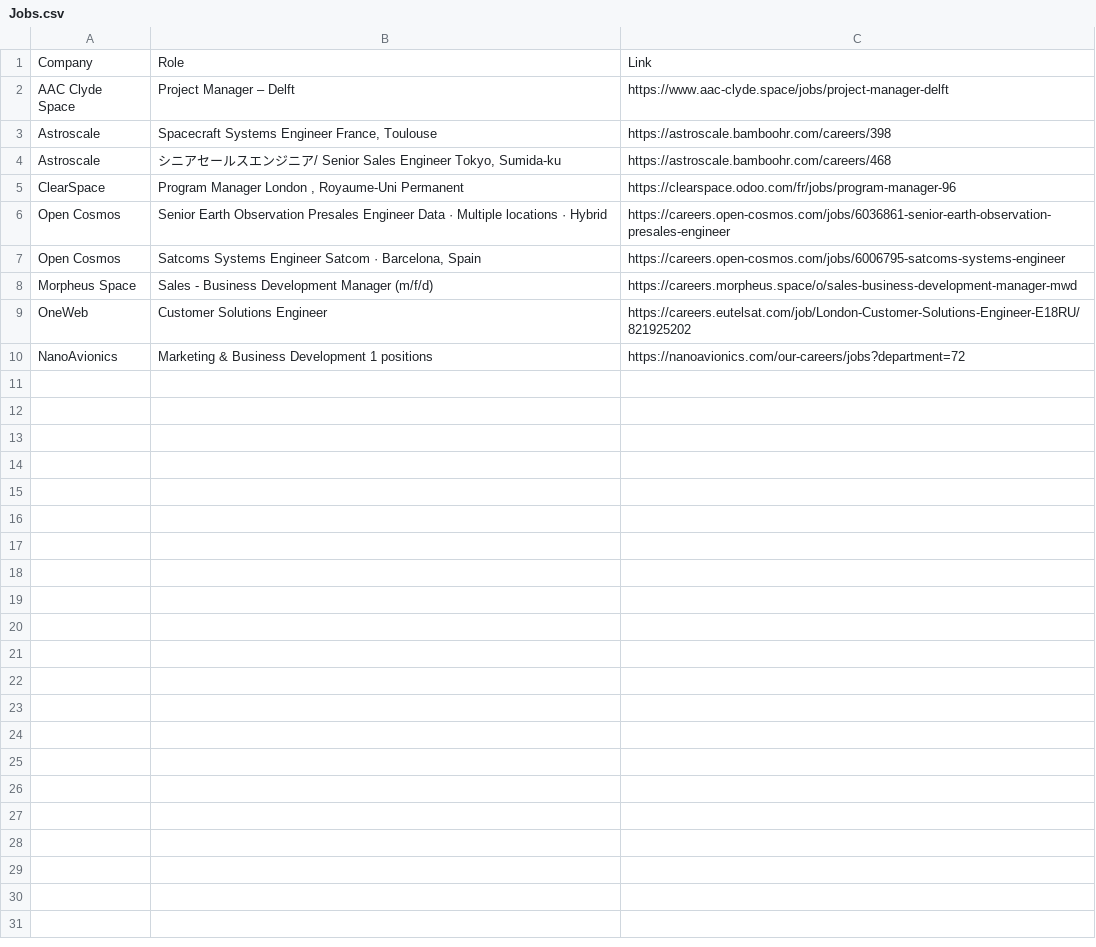
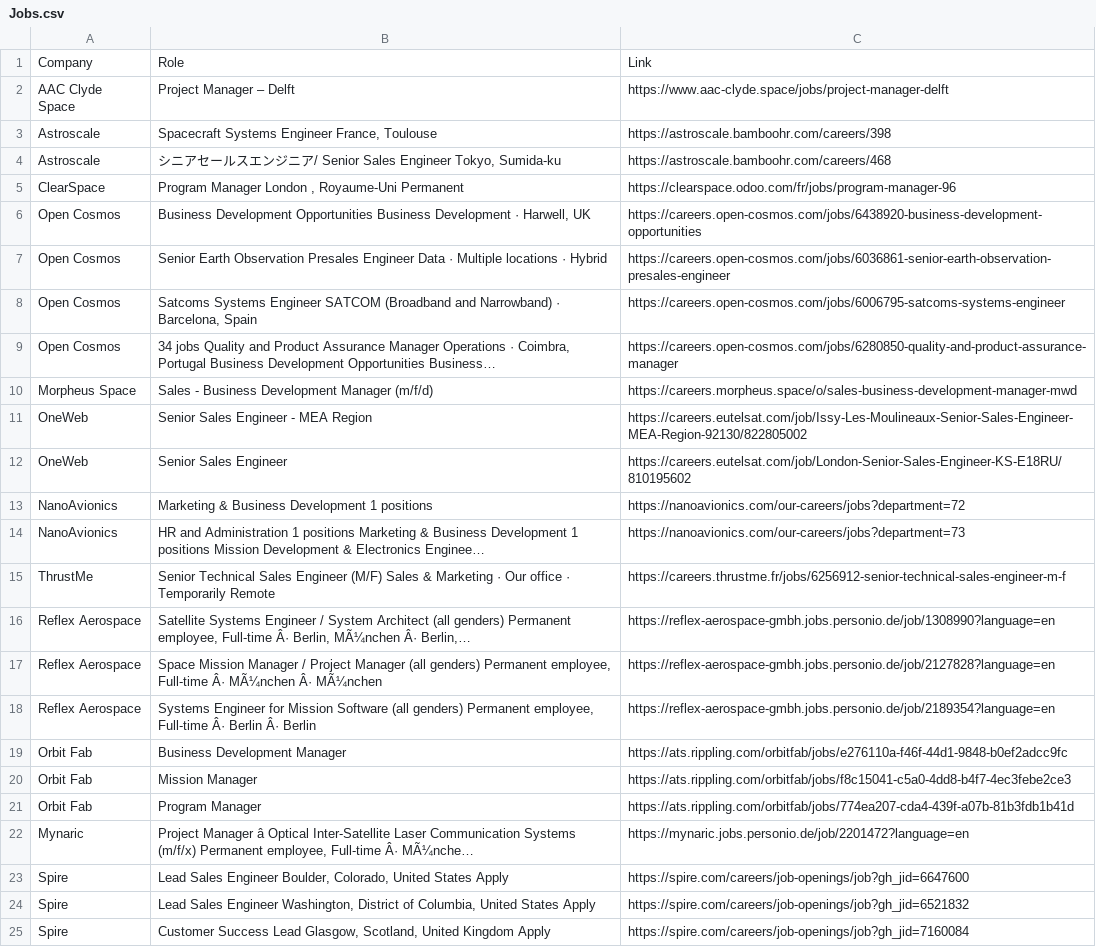
Before and after one commit to gourav1511/newspace-jobs, a CSV file: scraper/Jobs.csv, drawn as a sheet; only a part is shown; addresses are those after the commit; the diff covers the shown part only; the diff names each change by its address in the sheet, - before the commit and + after, or states it on an @@ line.

```diff
--- a/scraper/Jobs.csv
+++ b/scraper/Jobs.csv
+row 6: Open Cosmos | Business Development Opportunities Business Development · Harwell, UK | https://careers.open-cosmos.com/jobs/6438920-business-development-opportunities
-B8: …Systems Engineer Satcom · Barcelona,…
+B8: …Systems Engineer SATCOM (Broadband and Narrowband) · Barcelona,…
+row 9: Open Cosmos | 34 jobs Quality and Product Assurance Manager Operations · Coimbra, Portugal Business Development Opportunities Business… | https://careers.open-cosmos.com/jobs/6280850-quality-and-product-assurance-manager
+row 11: OneWeb | Senior Sales Engineer - MEA Region | https://careers.eutelsat.com/job/Issy-Les-Moulineaux-Senior-Sales-Engineer-MEA-Region-92130/822805002
-B12: Customer Solutions Engineer
+B12: Senior Sales Engineer
-C12: https://careers.eutelsat.com/job/London-Customer-Solutions-Engineer-E18RU/821925202
+C12: https://careers.eutelsat.com/job/London-Senior-Sales-Engineer-KS-E18RU/810195602
+row 14: NanoAvionics | HR and Administration 1 positions Marketing & Business Development 1 positions Mission Development & Electronics Enginee… | https://nanoavionics.com/our-careers/jobs?department=73
+row 15: ThrustMe | Senior Technical Sales Engineer (M/F) Sales & Marketing · Our office · Temporarily Remote | https://careers.thrustme.fr/jobs/6256912-senior-technical-sales-engineer-m-f
+row 16: Reflex Aerospace | Satellite Systems Engineer / System Architect (all genders) Permanent employee, Full-time Â· Berlin, MÃ¼nchen Â· Berlin,… | https://reflex-aerospace-gmbh.jobs.personio.de/job/1308990?language=en
+row 17: Reflex Aerospace | Space Mission Manager / Project Manager (all genders) Permanent employee, Full-time Â· MÃ¼nchen Â· MÃ¼nchen | https://reflex-aerospace-gmbh.jobs.personio.de/job/2127828?language=en
+row 18: Reflex Aerospace | Systems Engineer for Mission Software (all genders) Permanent employee, Full-time Â· Berlin Â· Berlin | https://reflex-aerospace-gmbh.jobs.personio.de/job/2189354?language=en
+row 19: Orbit Fab | Business Development Manager | https://ats.rippling.com/orbitfab/jobs/e276110a-f46f-44d1-9848-b0ef2adcc9fc
+row 20: Orbit Fab | Mission Manager | https://ats.rippling.com/orbitfab/jobs/f8c15041-c5a0-4dd8-b4f7-4ec3febe2ce3
+row 21: Orbit Fab | Program Manager | https://ats.rippling.com/orbitfab/jobs/774ea207-cda4-439f-a07b-81b3fdb1b41d
+row 22: Mynaric | Project Manager â Optical Inter-Satellite Laser Communication Systems (m/f/x) Permanent employee, Full-time Â· MÃ¼nche… | https://mynaric.jobs.personio.de/job/2201472?language=en
+row 23: Spire | Lead Sales Engineer Boulder, Colorado, United States Apply | https://spire.com/careers/job-openings/job?gh_jid=6647600
+row 24: Spire | Lead Sales Engineer Washington, District of Columbia, United States Apply | https://spire.com/careers/job-openings/job?gh_jid=6521832
+row 25: Spire | Customer Success Lead Glasgow, Scotland, United Kingdom Apply | https://spire.com/careers/job-openings/job?gh_jid=7160084
```
Also changed, not shown: 19 added rows elsewhere in this file.
